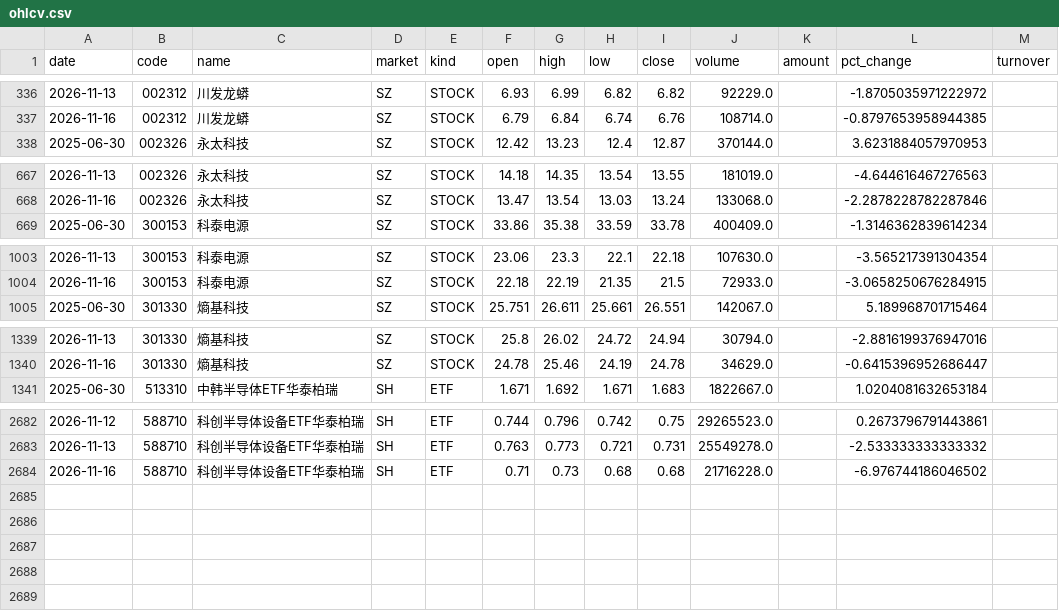
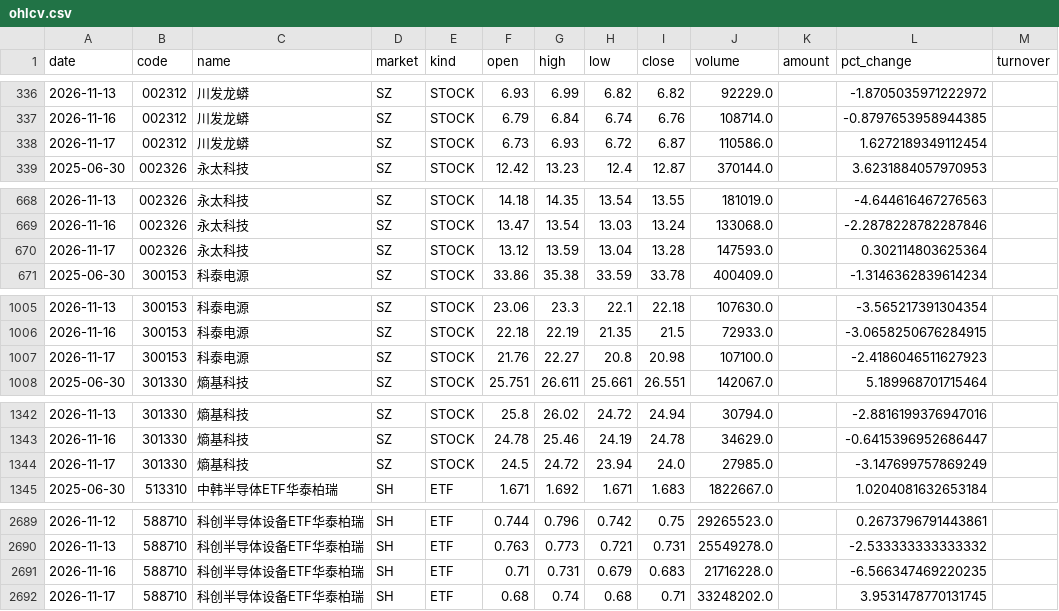
Before and after one commit to teresahblack04-ops/a-share-portfolio-monitor, a CSV file: data/ohlcv.csv, drawn as a sheet; only a part is shown, gaps mark what is left out; the diff covers the shown part only.

```diff
--- a/data/ohlcv.csv
+++ b/data/ohlcv.csv
@@ -337,2 +337,3 @@
 2026-11-16,002312,川发龙蟒,SZ,STOCK,6.79,6.84,6.74,6.76,108714.0,,-0.8797653958944385,
+2026-11-17,002312,川发龙蟒,SZ,STOCK,6.73,6.93,6.72,6.87,110586.0,,1.6272189349112454,
 2025-06-30,002326,永太科技,SZ,STOCK,12.42,13.23,12.4,12.87,370144.0,,3.6231884057970953,
@@ -668,2 +669,3 @@
 2026-11-16,002326,永太科技,SZ,STOCK,13.47,13.54,13.03,13.24,133068.0,,-2.2878228782287846,
+2026-11-17,002326,永太科技,SZ,STOCK,13.12,13.59,13.04,13.28,147593.0,,0.302114803625364,
 2025-06-30,300153,科泰电源,SZ,STOCK,33.86,35.38,33.59,33.78,400409.0,,-1.3146362839614234,
@@ -1004,2 +1006,3 @@
 2026-11-16,300153,科泰电源,SZ,STOCK,22.18,22.19,21.35,21.5,72933.0,,-3.0658250676284915,
+2026-11-17,300153,科泰电源,SZ,STOCK,21.76,22.27,20.8,20.98,107100.0,,-2.4186046511627923,
 2025-06-30,301330,熵基科技,SZ,STOCK,25.751,26.611,25.661,26.551,142067.0,,5.189968701715464,
@@ -1340,2 +1343,3 @@
 2026-11-16,301330,熵基科技,SZ,STOCK,24.78,25.46,24.19,24.78,34629.0,,-0.6415396952686447,
+2026-11-17,301330,熵基科技,SZ,STOCK,24.5,24.72,23.94,24.0,27985.0,,-3.147699757869249,
 2025-06-30,513310,中韩半导体ETF华泰柏瑞,SH,ETF,1.671,1.692,1.671,1.683,1822667.0,,1.0204081632653184,
@@ -2683,2 +2690,3 @@
 2026-11-13,588710,科创半导体设备ETF华泰柏瑞,SH,ETF,0.763,0.773,0.721,0.731,25549278.0,,-2.533333333333332,
-2026-11-16,588710,科创半导体设备ETF华泰柏瑞,SH,ETF,0.71,0.73,0.68,0.68,21716228.0,,-6.976744186046502,
+2026-11-16,588710,科创半导体设备ETF华泰柏瑞,SH,ETF,0.71,0.731,0.679,0.683,21716228.0,,-6.566347469220235,
+2026-11-17,588710,科创半导体设备ETF华泰柏瑞,SH,ETF,0.68,0.74,0.68,0.71,33248202.0,,3.9531478770131745,
```
Also changed, not shown: 3 added rows and 2 edited cells elsewhere in this file, output/risk_dashboard.csv, output/technical_report.csv, 3 other files.
